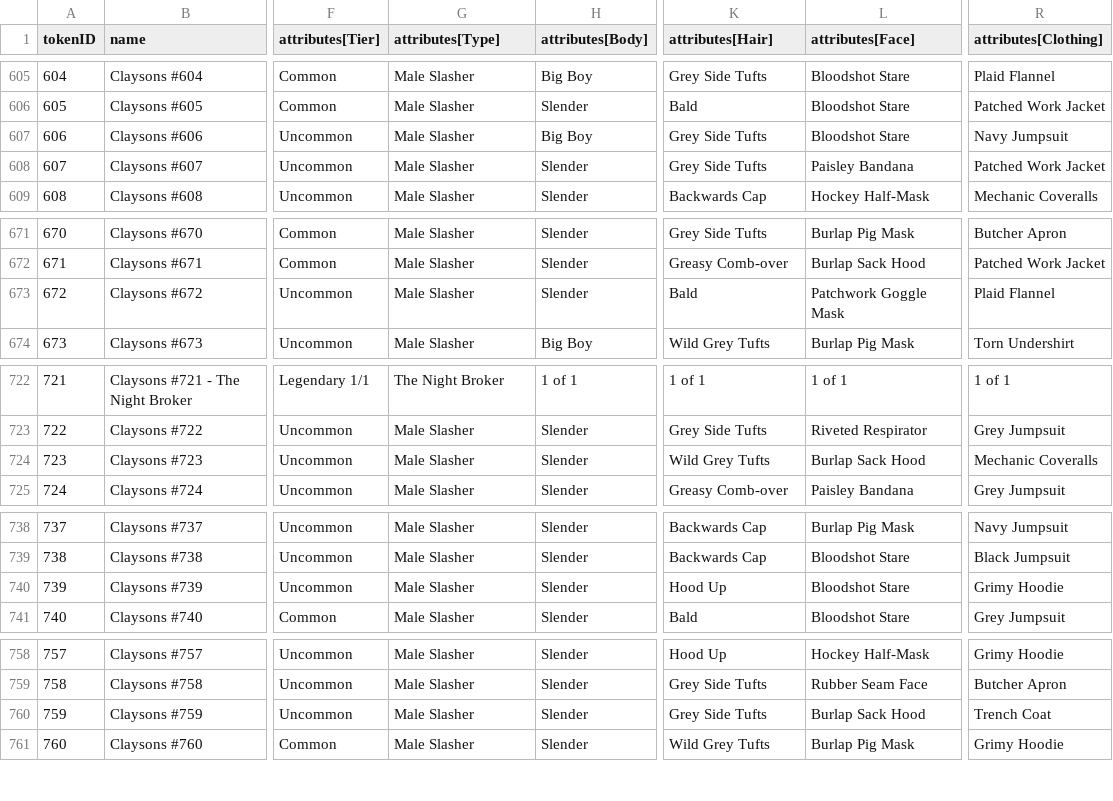
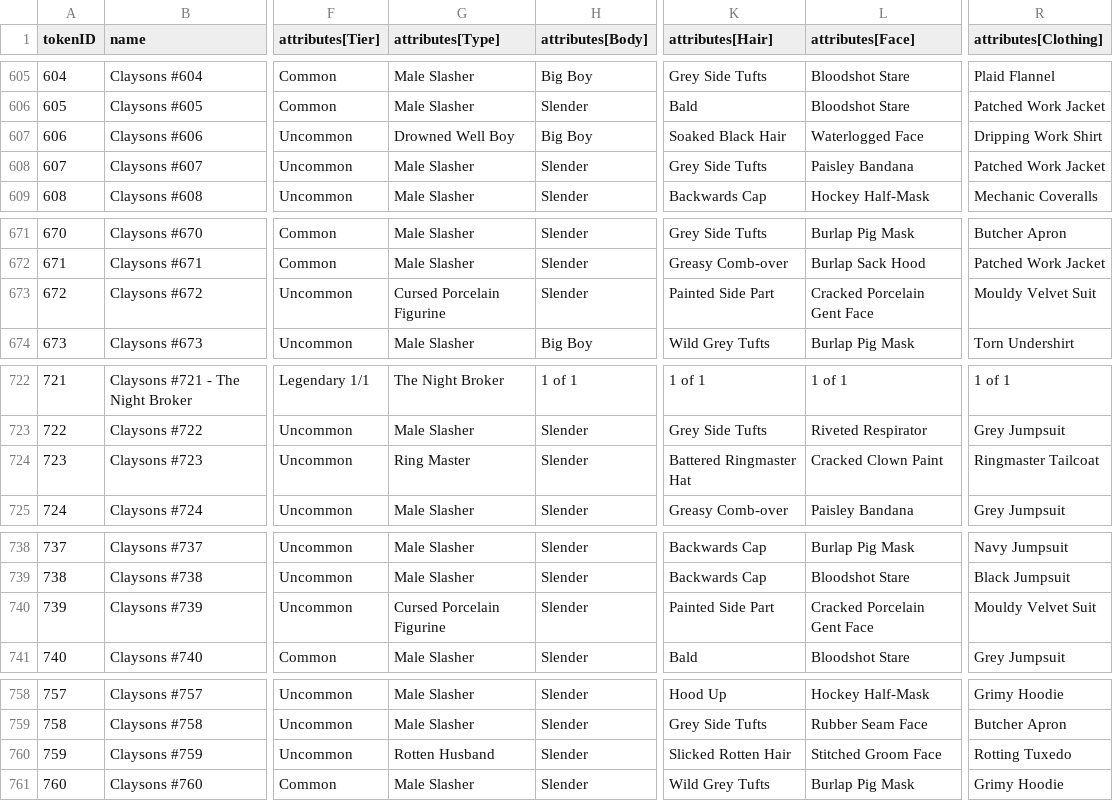
Before and after one commit to georgexmeta/SBN13thNFT, a CSV file: output/opensea/metadata.csv, drawn as a sheet; only a part is shown, gaps mark what is left out; the diff covers the shown part only; the diff names each change by its address in the sheet, - before the commit and + after, or states it on an @@ line.

```diff
--- a/output/opensea/metadata.csv
+++ b/output/opensea/metadata.csv
-G607 (attributes[Type]): Male Slasher
+G607 (attributes[Type]): Drowned Well Boy
-K607 (attributes[Hair]): Grey Side Tufts
+K607 (attributes[Hair]): Soaked Black Hair
-L607 (attributes[Face]): Bloodshot Stare
+L607 (attributes[Face]): Waterlogged Face
-R607 (attributes[Clothing]): Navy Jumpsuit
+R607 (attributes[Clothing]): Dripping Work Shirt
-G673 (attributes[Type]): Male Slasher
+G673 (attributes[Type]): Cursed Porcelain Figurine
-K673 (attributes[Hair]): Bald
+K673 (attributes[Hair]): Painted Side Part
-L673 (attributes[Face]): Patchwork Goggle Mask
+L673 (attributes[Face]): Cracked Porcelain Gent Face
-R673 (attributes[Clothing]): Plaid Flannel
+R673 (attributes[Clothing]): Mouldy Velvet Suit
-G724 (attributes[Type]): Male Slasher
+G724 (attributes[Type]): Ring Master
-K724 (attributes[Hair]): Wild Grey Tufts
+K724 (attributes[Hair]): Battered Ringmaster Hat
-L724 (attributes[Face]): Burlap Sack Hood
+L724 (attributes[Face]): Cracked Clown Paint
-R724 (attributes[Clothing]): Mechanic Coveralls
+R724 (attributes[Clothing]): Ringmaster Tailcoat
-G740 (attributes[Type]): Male Slasher
+G740 (attributes[Type]): Cursed Porcelain Figurine
-K740 (attributes[Hair]): Hood Up
+K740 (attributes[Hair]): Painted Side Part
-L740 (attributes[Face]): Bloodshot Stare
+L740 (attributes[Face]): Cracked Porcelain Gent Face
-R740 (attributes[Clothing]): Grimy Hoodie
+R740 (attributes[Clothing]): Mouldy Velvet Suit
-G760 (attributes[Type]): Male Slasher
+G760 (attributes[Type]): Rotten Husband
-K760 (attributes[Hair]): Grey Side Tufts
+K760 (attributes[Hair]): Slicked Rotten Hair
-L760 (attributes[Face]): Burlap Sack Hood
+L760 (attributes[Face]): Stitched Groom Face
-R760 (attributes[Clothing]): Trench Coat
+R760 (attributes[Clothing]): Rotting Tuxedo
```
Also changed, not shown: 92 edited cells elsewhere in this file, generator/published_traits.csv, 1 other file.
